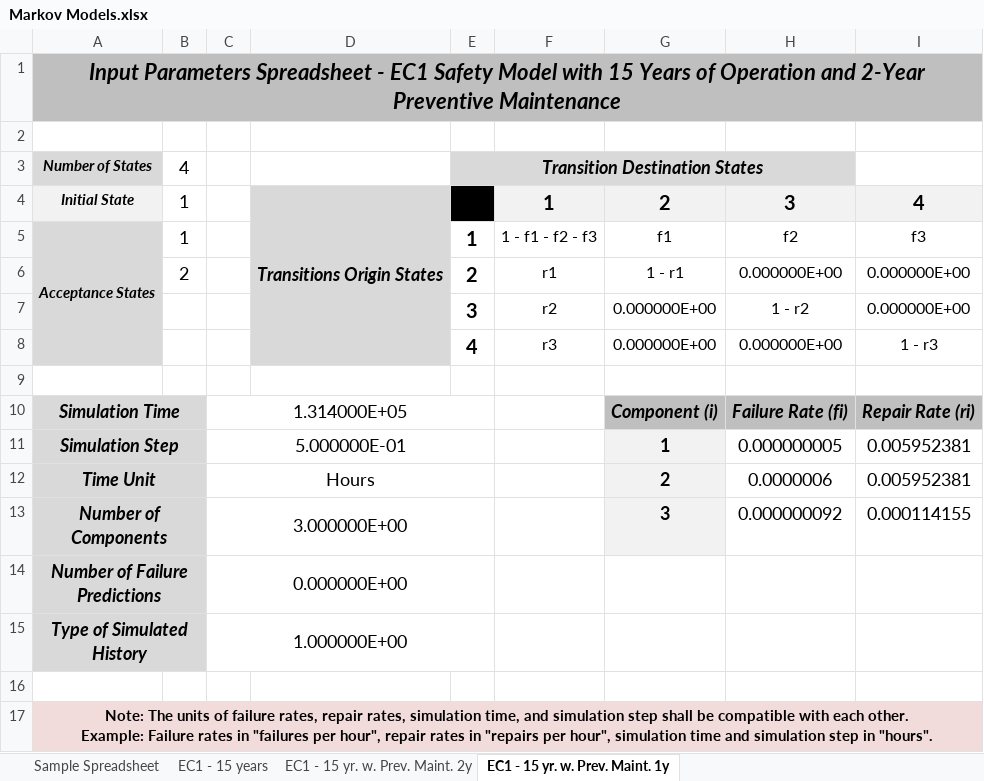
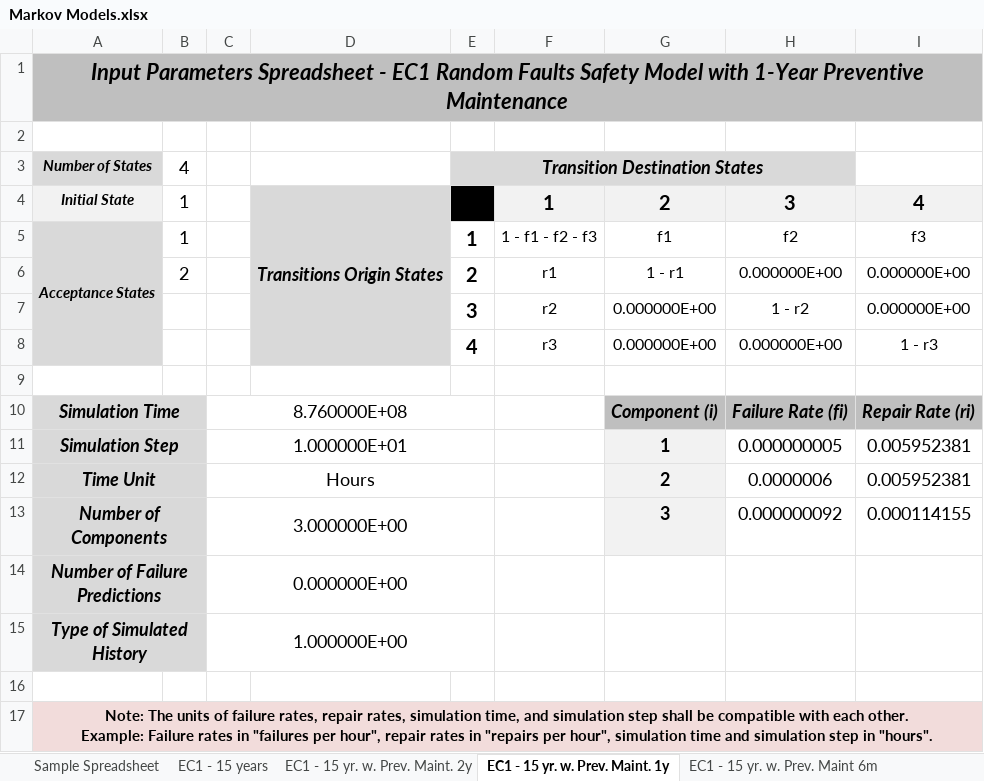
Before and after one commit to antoniovieira88/safetyartist, an Excel workbook: EC1-ECG_Analysis/ecg_oversampling/safetyArtist/Quantitative Models/Random Faults (HW)/Markov Models.xlsx, sheet EC1 - 15 yr. w. Prev. Maint. 1y, drawn as a sheet; values as stored, in another font and other column widths than the file's, no borders; the diff names each change by its address in the sheet, - before the commit and + after, or states it on an @@ line.

Commit message:
EC1:Quantitative models adapted to high demand. Safety models were updated to take into account that the system operates high IEC61508:2010 high demand instead of low demand.

```diff
--- a/EC1-ECG_Analysis/ecg_oversampling/safetyArtist/Quantitative Models/Random Faults (HW)/Markov Models.xlsx (sheet EC1 - 15 yr. w. Prev. Maint. 1y)
+++ b/EC1-ECG_Analysis/ecg_oversampling/safetyArtist/Quantitative Models/Random Faults (HW)/Markov Models.xlsx (sheet EC1 - 15 yr. w. Prev. Maint. 1y)
+sheet tab: EC1 - 15 yr. w. Prev. Maint 6m
-A1: …- EC1 Safety Model with 15 Years of Operation and 2-Year Preventive Maintenance
+A1: …- EC1 Random Faults Safety Model with 1-Year Preventive Maintenance
-C10: 1.314000E+05
+C10: 8.760000E+08
-C11: 5.000000E-01
+C11: 1.000000E+01
```
Also changed, not shown: sheet EC1 - 15 years, sheet EC1 - 15 yr. w. Prev. Maint. 2y, EC1-ECG_Analysis/ecg_oversampling/safetyArtist/Quantitative Models/Compiled Safety Results.xlsx, 8 other files.
